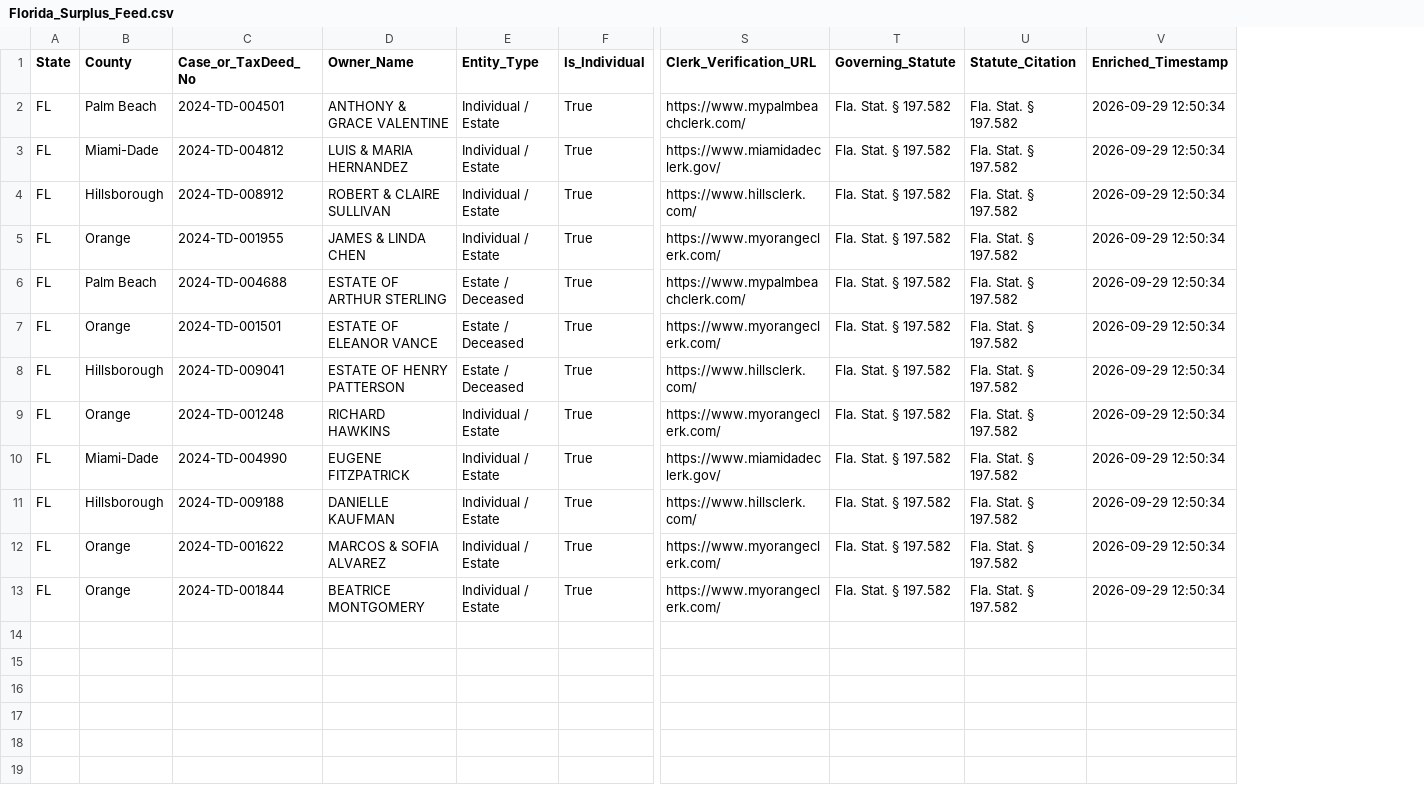
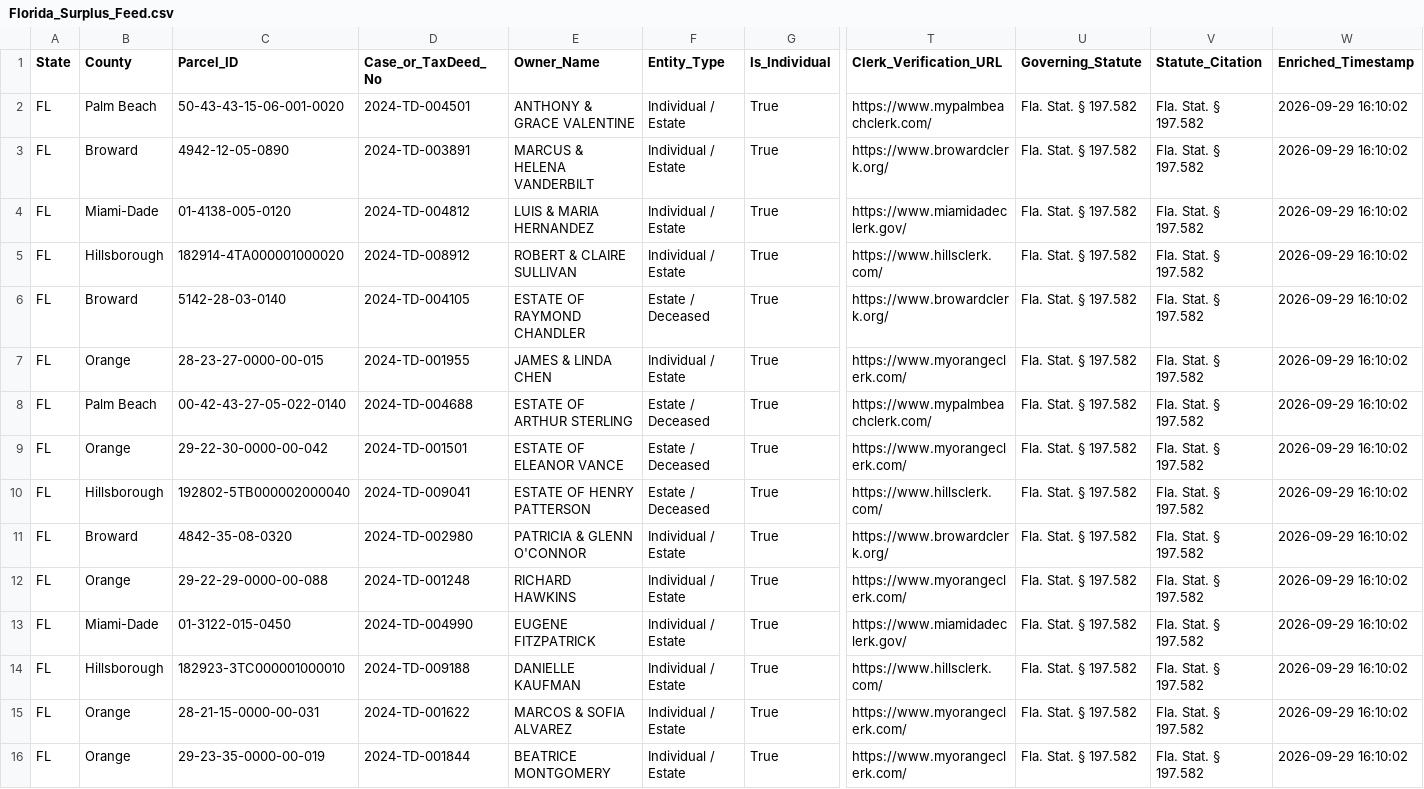
Before and after one commit to daveestaaqui/revenue-engine, a CSV file: exports/Florida_Surplus_Feed.csv, drawn as a sheet; only a part is shown, gaps mark what is left out; addresses are those after the commit; rows hold the shown columns only; the diff names each change by its address in the sheet, - before the commit and + after, or states it on an @@ line.

```diff
--- a/exports/Florida_Surplus_Feed.csv
+++ b/exports/Florida_Surplus_Feed.csv
+column C (Parcel_ID), row 2: 50-43-43-15-06-001-0020; rows 4-5: 01-4138-005-0120 | 182914-4TA000001000020; rows 7-10: 28-23-27-0000-00-015 | 00-42-43-27-05-022-0140 | 29-22-30-0000-00-042 | 192802-5TB000002000040; rows 12-16: 29-22-29-0000-00-088 | 01-3122-015-0450 | 182923-3TC000001000010 | 28-21-15-0000-00-031 | 29-23-35-0000-00-019
-W2 (Enriched_Timestamp): 2026-09-29 12:50:34
+W2 (Enriched_Timestamp): 2026-09-29 16:10:02
+row 3: FL | Broward | 4942-12-05-0890 | 2024-TD-003891 | MARCUS & HELENA VANDERBILT | Individual / Estate | True | https://www.browardclerk.org/ | Fla. Stat. § 197.582 | Fla. Stat. § 197.582 | 2026-09-29 16:10:02
-W4:W5 (Enriched_Timestamp): 2026-09-29 12:50:34
+W4:W5 (Enriched_Timestamp): 2026-09-29 16:10:02
+row 6: FL | Broward | 5142-28-03-0140 | 2024-TD-004105 | ESTATE OF RAYMOND CHANDLER | Estate / Deceased | True | https://www.browardclerk.org/ | Fla. Stat. § 197.582 | Fla. Stat. § 197.582 | 2026-09-29 16:10:02
-W7:W10 (Enriched_Timestamp): 2026-09-29 12:50:34
+W7:W10 (Enriched_Timestamp): 2026-09-29 16:10:02
+row 11: FL | Broward | 4842-35-08-0320 | 2024-TD-002980 | PATRICIA & GLENN O'CONNOR | Individual / Estate | True | https://www.browardclerk.org/ | Fla. Stat. § 197.582 | Fla. Stat. § 197.582 | 2026-09-29 16:10:02
-W12:W16 (Enriched_Timestamp): 2026-09-29 12:50:34
+W12:W16 (Enriched_Timestamp): 2026-09-29 16:10:02
```
Also changed, not shown: data/raw_florida_feed.csv, exports/Clio_Matter_Import.csv, 32 other files.
